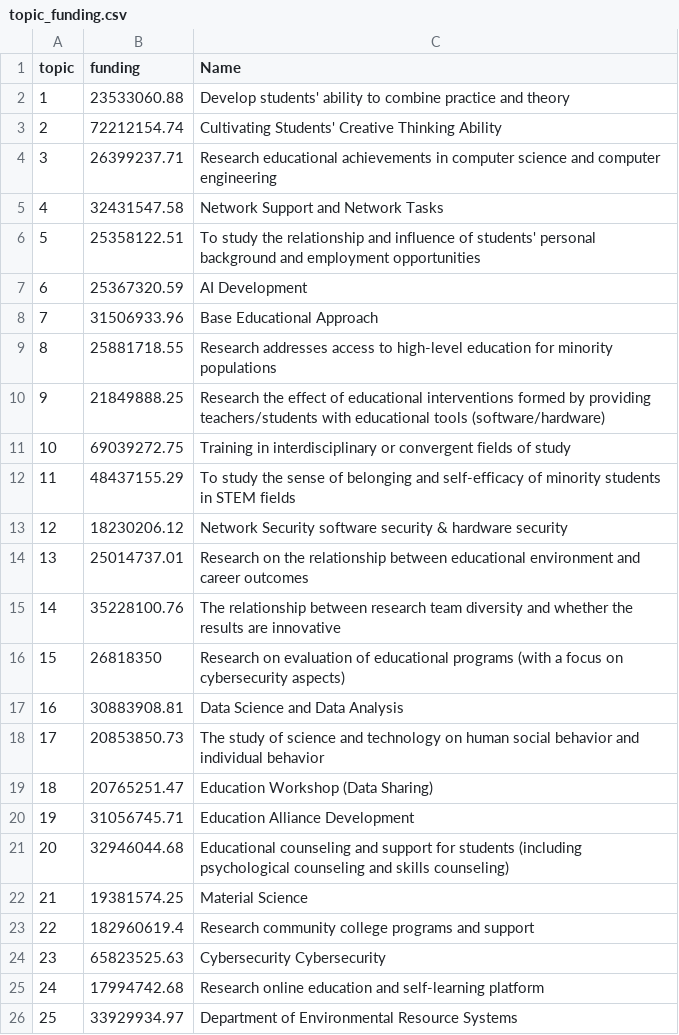
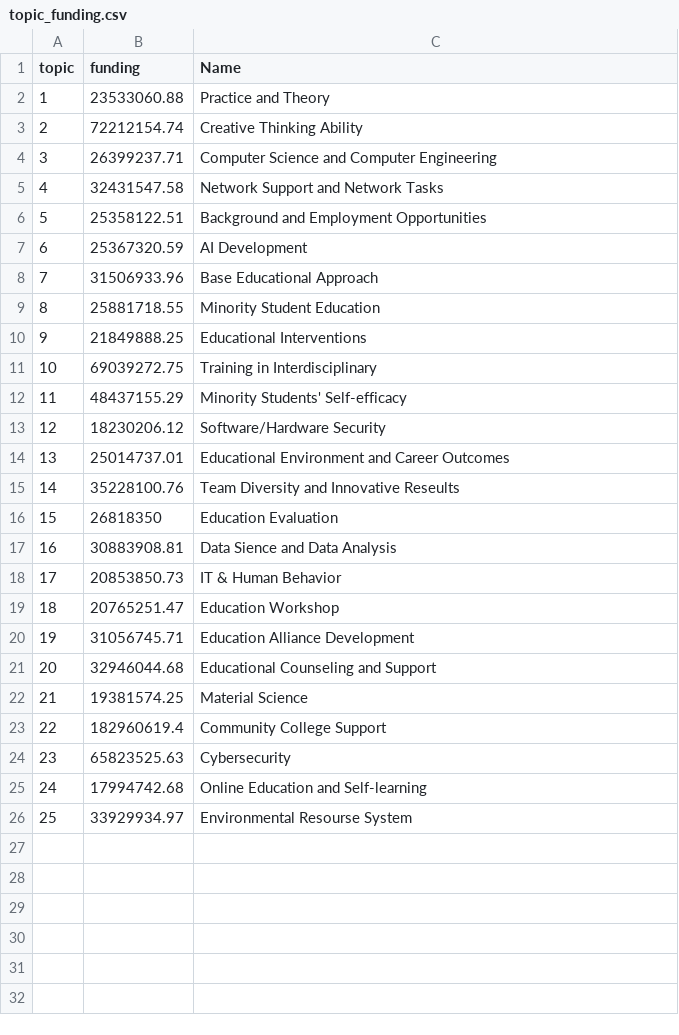
Before and after one commit to BryanHeidorn/Graduate_Education-Topic-Analysis, a CSV file: data/topic_funding.csv, drawn as a sheet.

```diff
--- a/data/topic_funding.csv
+++ b/data/topic_funding.csv
@@ -1,26 +1,26 @@
 topic,funding,Name
-1,23533060.88,Develop students' ability to combine practice and theory
-2,72212154.74,Cultivating Students' Creative Thinking Ability
-3,26399237.71,Research educational achievements in computer science and computer engineering
+1,23533060.88,Practice and Theory
+2,72212154.74,Creative Thinking Ability
+3,26399237.71,Computer Science and Computer Engineering
 4,32431547.58,Network Support and Network Tasks
-5,25358122.51,To study the relationship and influence of students' personal background and employment opportunities
+5,25358122.51,Background and Employment Opportunities
 6,25367320.59,AI Development
 7,31506933.96,Base Educational Approach
-8,25881718.55,Research addresses access to high-level education for minority populations
-9,21849888.25,Research the effect of educational interventions formed by providing teachers/students with educational tools (software/hardware)
-10,69039272.75,Training in interdisciplinary or convergent fields of study
-11,48437155.29,To study the sense of belonging and self-efficacy of minority students in STEM fields
-12,18230206.12,Network Security software security & hardware security
-13,25014737.01,Research on the relationship between educational environment and career outcomes
-14,35228100.76,The relationship between research team diversity and whether the results are innovative
-15,26818350,Research on evaluation of educational programs (with a focus on cybersecurity aspects)
-16,30883908.81,Data Science and Data Analysis
-17,20853850.73,The study of science and technology on human social behavior and individual behavior
-18,20765251.47,Education Workshop (Data Sharing)
+8,25881718.55,Minority Student Education
+9,21849888.25,Educational Interventions
+10,69039272.75,Training in Interdisciplinary
+11,48437155.29,Minority Students' Self-efficacy
+12,18230206.12,Software/Hardware Security
+13,25014737.01,Educational Environment and Career Outcomes
+14,35228100.76,Team Diversity and Innovative Reseults
+15,26818350,Education Evaluation
+16,30883908.81,Data Sience and Data Analysis
+17,20853850.73,IT & Human Behavior
+18,20765251.47,Education Workshop
 19,31056745.71,Education Alliance Development
-20,32946044.68,Educational counseling and support for students (including psychological counseling and skills counseling)
+20,32946044.68,Educational Counseling and Support
 21,19381574.25,Material Science
-22,182960619.4,Research community college programs and support
-23,65823525.63,Cybersecurity Cybersecurity
-24,17994742.68,Research online education and self-learning platform
-25,33929934.97,Department of Environmental Resource Systems
+22,182960619.4,Community College Support
+23,65823525.63,Cybersecurity
+24,17994742.68,Online Education and Self-learning
+25,33929934.97,Environmental Resourse System
```
Also changed, not shown: 6 other files.
